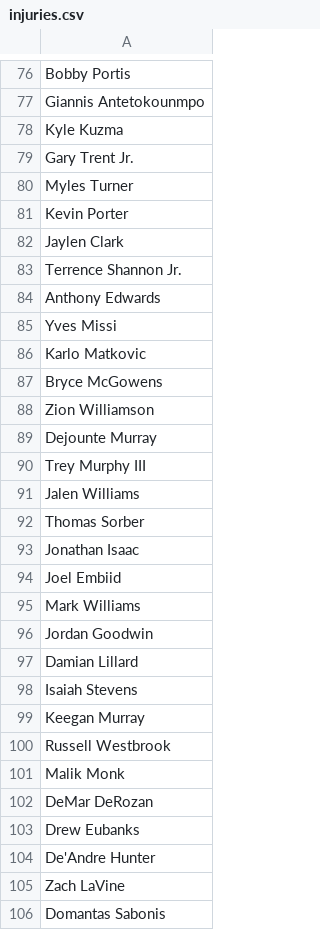
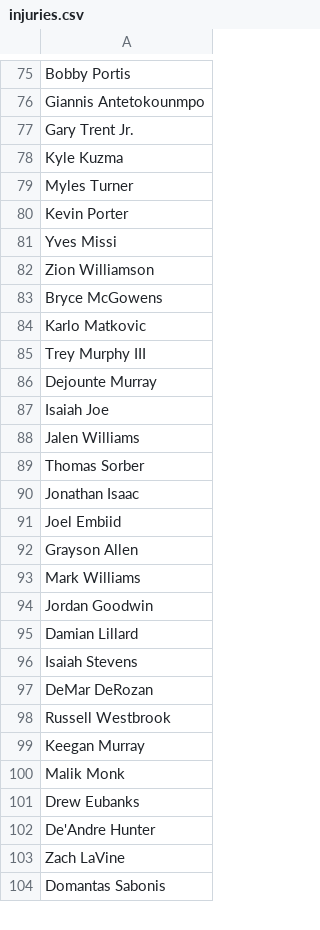
Before and after one commit to jibinator1/nba_stats, a CSV file: injuries.csv, drawn as a sheet; only a part is shown, gaps mark what is left out; the diff covers the shown part only.

```diff
--- a/injuries.csv
+++ b/injuries.csv
@@ -77,15 +76,13 @@ Bobby Portis
 Giannis Antetokounmpo
+Gary Trent Jr.
 Kyle Kuzma
-Gary Trent Jr.
 Myles Turner
 Kevin Porter
-Jaylen Clark
-Terrence Shannon Jr.
-Anthony Edwards
 Yves Missi
+Zion Williamson
+Bryce McGowens
 Karlo Matkovic
-Bryce McGowens
-Zion Williamson
+Trey Murphy III
 Dejounte Murray
-Trey Murphy III
+Isaiah Joe
 Jalen Williams
@@ -94,2 +91,3 @@ Jonathan Isaac
 Joel Embiid
+Grayson Allen
 Mark Williams
@@ -98,6 +96,6 @@ Damian Lillard
 Isaiah Stevens
+DeMar DeRozan
+Russell Westbrook
 Keegan Murray
-Russell Westbrook
 Malik Monk
-DeMar DeRozan
 Drew Eubanks
```
Also changed, not shown: 1 added row, 2 removed rows and 17 moved rows elsewhere in this file, 1 other file.
